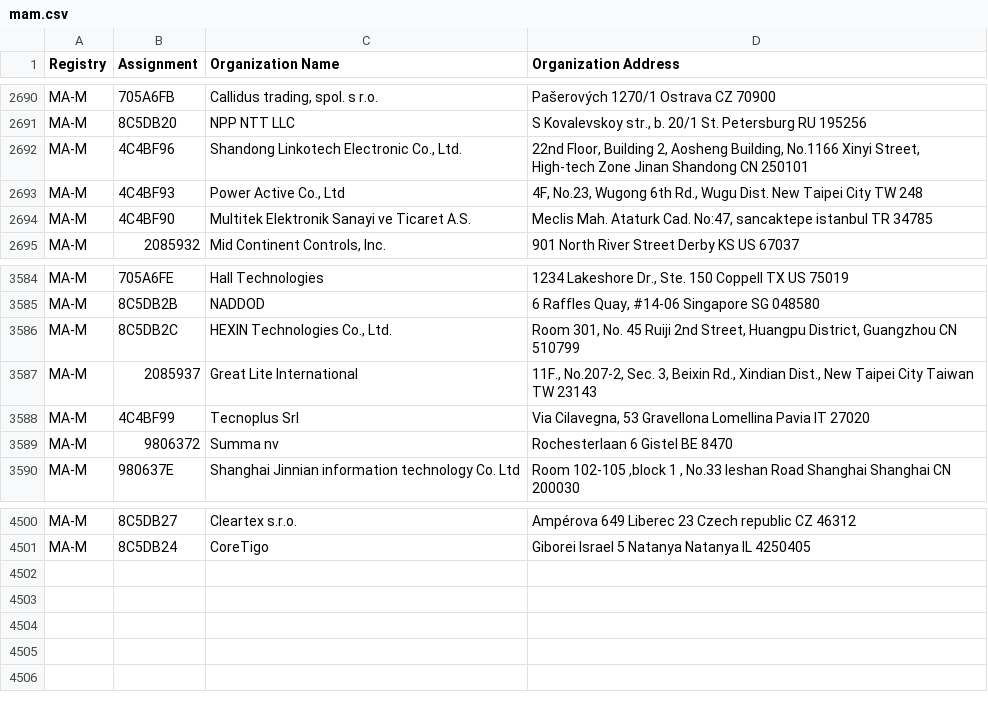
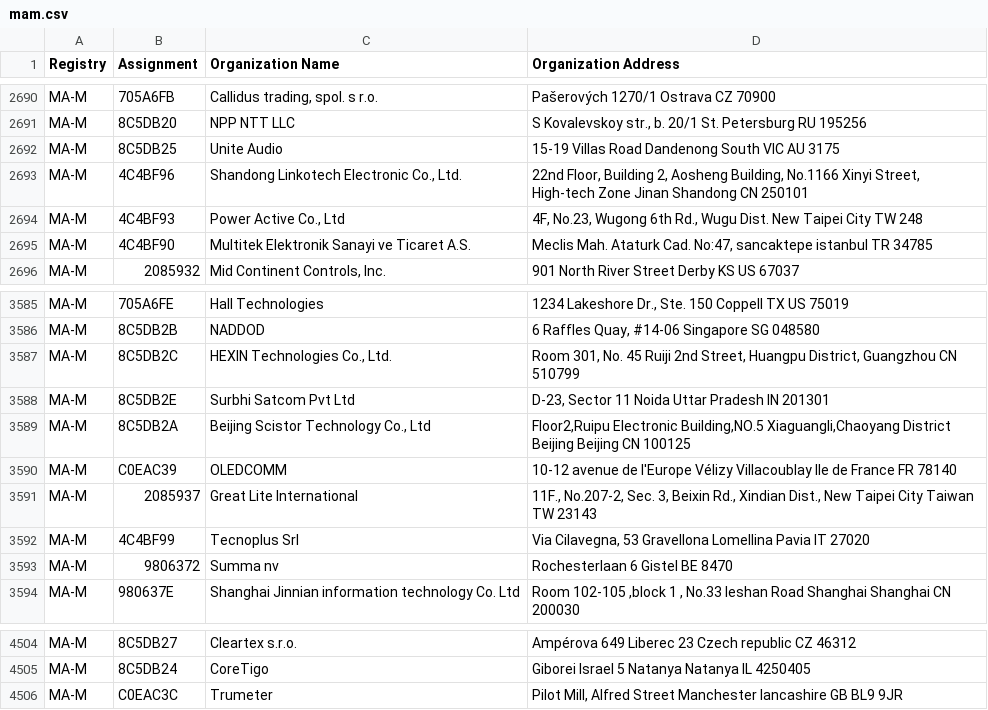
Before and after one commit to bedestall5/mac-tracker, a CSV file: data/ieee/mam.csv, drawn as a sheet; only a part is shown, gaps mark what is left out; the diff names each change by its address in the sheet, - before the commit and + after, or states it on an @@ line.

```diff
--- a/data/ieee/mam.csv
+++ b/data/ieee/mam.csv
+row 2692: MA-M | 8C5DB25 | Unite Audio | 15-19 Villas Road Dandenong South VIC AU 3175
+row 3588: MA-M | 8C5DB2E | Surbhi Satcom Pvt Ltd | D-23, Sector 11 Noida Uttar Pradesh IN 201301
+row 3589: MA-M | 8C5DB2A | Beijing Scistor Technology Co., Ltd | Floor2,Ruipu Electronic Building,NO.5 Xiaguangli,Chaoyang District Beijing Beijing CN 100125
+row 3590: MA-M | C0EAC39 | OLEDCOMM | 10-12 avenue de l'Europe Vélizy Villacoublay Ile de France FR 78140
+row 4506: MA-M | C0EAC3C | Trumeter | Pilot Mill, Alfred Street Manchester lancashire GB BL9 9JR
```
Also changed, not shown: data/ieee/oui36.csv, 34 other files.
